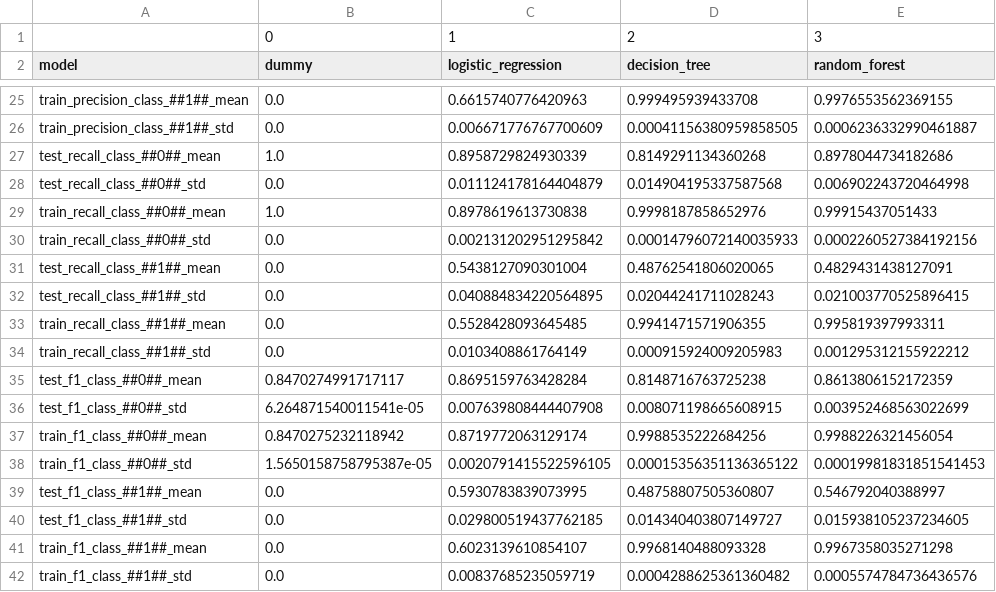
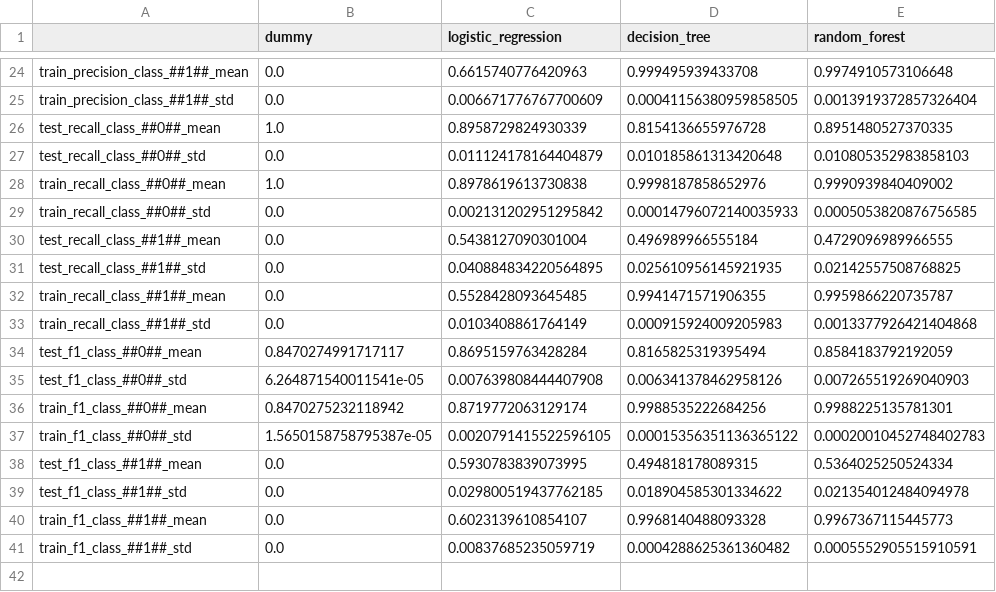
Before and after one commit to egarlo31/telco-churn-project, a CSV file: data/processed/cv_summary.csv, drawn as a sheet; only a part is shown, gaps mark what is left out; removed rows and columns are numbered as before the commit, all else as after; the diff covers the shown part only; the diff names each change by its address in the sheet, - before the commit and + after, or states it on an @@ line.

```diff
--- a/data/processed/cv_summary.csv
+++ b/data/processed/cv_summary.csv
-row 1:  | 0 | 1 | 2 | 3
-A1: model
+A1: (empty)
-E24 (random_forest): 0.9976553562369155
+E24 (random_forest): 0.9974910573106648
-E25 (random_forest): 0.0006236332990461887
+E25 (random_forest): 0.0013919372857326404
-D26 (decision_tree): 0.8149291134360268
+D26 (decision_tree): 0.8154136655976728
-E26 (random_forest): 0.8978044734182686
+E26 (random_forest): 0.8951480527370335
-D27 (decision_tree): 0.014904195337587568
+D27 (decision_tree): 0.010185861313420648
-E27 (random_forest): 0.006902243720464998
+E27 (random_forest): 0.010805352983858103
-E28 (random_forest): 0.99915437051433
+E28 (random_forest): 0.9990939840409002
-E29 (random_forest): 0.0002260527384192156
+E29 (random_forest): 0.0005053820876756585
-D30 (decision_tree): 0.48762541806020065
+D30 (decision_tree): 0.496989966555184
-E30 (random_forest): 0.4829431438127091
+E30 (random_forest): 0.4729096989966555
-D31 (decision_tree): 0.02044241711028243
+D31 (decision_tree): 0.025610956145921935
-E31 (random_forest): 0.021003770525896415
+E31 (random_forest): 0.02142557508768825
-E32 (random_forest): 0.995819397993311
+E32 (random_forest): 0.9959866220735787
-E33 (random_forest): 0.001295312155922212
+E33 (random_forest): 0.0013377926421404868
-D34 (decision_tree): 0.8148716763725238
+D34 (decision_tree): 0.8165825319395494
-E34 (random_forest): 0.8613806152172359
+E34 (random_forest): 0.8584183792192059
-D35 (decision_tree): 0.008071198665608915
+D35 (decision_tree): 0.006341378462958126
-E35 (random_forest): 0.003952468563022699
+E35 (random_forest): 0.007265519269040903
-E36 (random_forest): 0.9988226321456054
+E36 (random_forest): 0.9988225135781301
-E37 (random_forest): 0.00019981831851541453
+E37 (random_forest): 0.00020010452748402783
-D38 (decision_tree): 0.48758807505360807
+D38 (decision_tree): 0.494818178089315
-E38 (random_forest): 0.546792040388997
+E38 (random_forest): 0.5364025250524334
-D39 (decision_tree): 0.014340403807149727
+D39 (decision_tree): 0.018904585301334622
-E39 (random_forest): 0.015938105237234605
+E39 (random_forest): 0.021354012484094978
-E40 (random_forest): 0.9967358035271298
+E40 (random_forest): 0.9967367115445773
-E41 (random_forest): 0.0005574784736436576
+E41 (random_forest): 0.0005552905515910591
```
Also changed, not shown: 32 edited cells elsewhere in this file, 2 other files.
